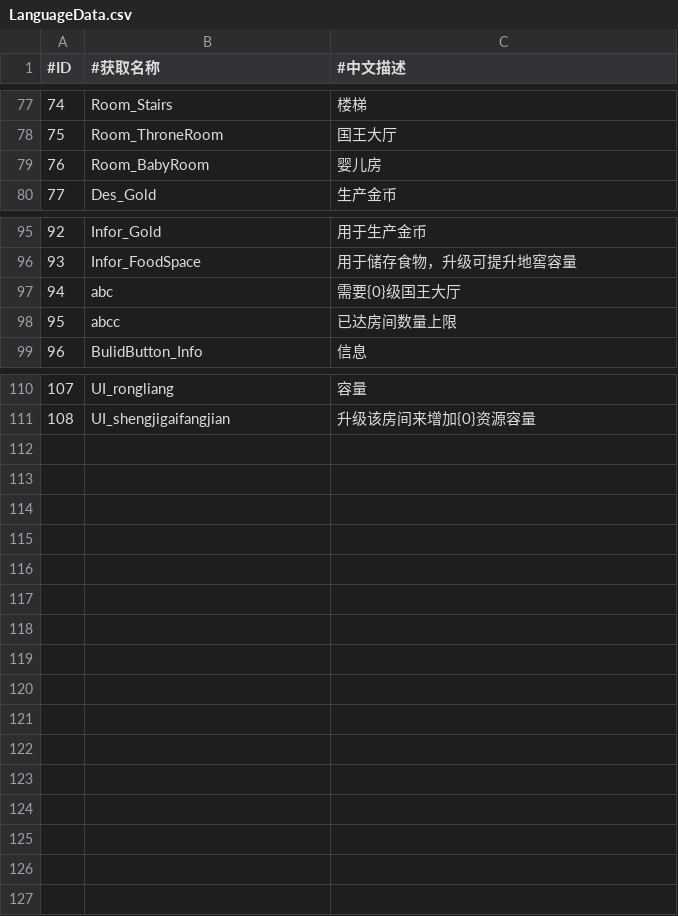
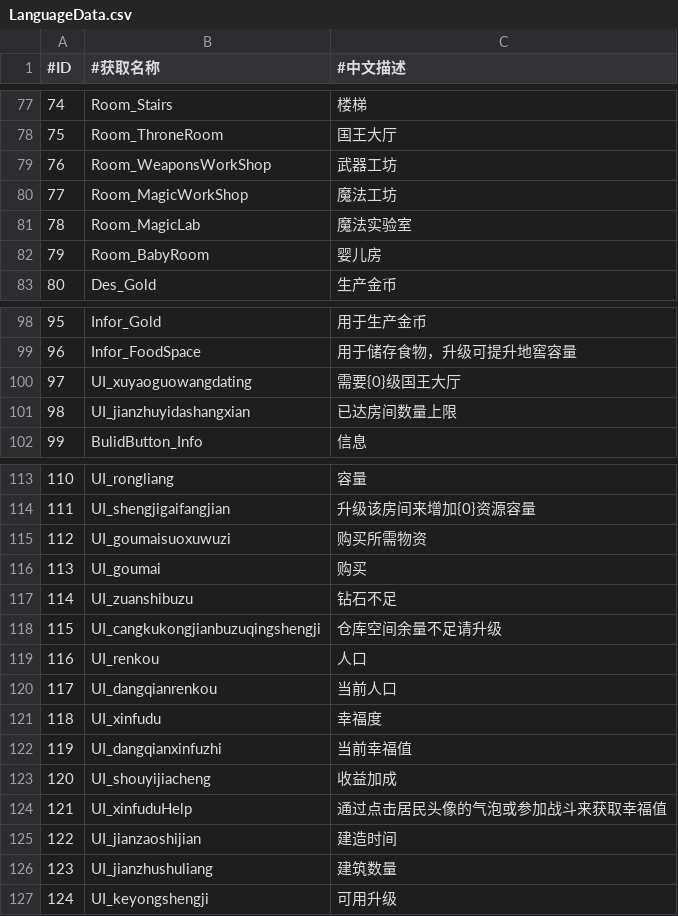
Before and after one commit to chen95nuo/NewRPG2D, a CSV file: ProgramProject/NewRPG2D/Assets/StreamingAssets/Config/CSV/LanguageData.csv, drawn as a sheet; only a part is shown, gaps mark what is left out; addresses are those after the commit; the diff names each change by its address in the sheet, - before the commit and + after, or states it on an @@ line.

```diff
--- a/ProgramProject/NewRPG2D/Assets/StreamingAssets/Config/CSV/LanguageData.csv
+++ b/ProgramProject/NewRPG2D/Assets/StreamingAssets/Config/CSV/LanguageData.csv
+row 79: 76 | Room_WeaponsWorkShop | 武器工坊
+row 80: 77 | Room_MagicWorkShop | 魔法工坊
+row 81: 78 | Room_MagicLab | 魔法实验室
@@ column A (#ID) renumbered between rows 82 and 114 @@
-B100 (#获取名称): abc
+B100 (#获取名称): UI_xuyaoguowangdating
-B101 (#获取名称): abcc
+B101 (#获取名称): UI_jianzhuyidashangxian
+row 115: 112 | UI_goumaisuoxuwuzi | 购买所需物资
+row 116: 113 | UI_goumai | 购买
+row 117: 114 | UI_zuanshibuzu | 钻石不足
+row 118: 115 | UI_cangkukongjianbuzuqingshengji | 仓库空间余量不足请升级
+row 119: 116 | UI_renkou | 人口
+row 120: 117 | UI_dangqianrenkou | 当前人口
+row 121: 118 | UI_xinfudu | 幸福度
+row 122: 119 | UI_dangqianxinfuzhi | 当前幸福值
+row 123: 120 | UI_shouyijiacheng | 收益加成
+row 124: 121 | UI_xinfuduHelp | 通过点击居民头像的气泡或参加战斗来获取幸福值
+row 125: 122 | UI_jianzaoshijian | 建造时间
+row 126: 123 | UI_jianzhushuliang | 建筑数量
+row 127: 124 | UI_keyongshengji | 可用升级
```
Also changed, not shown: ProgramProject/NewRPG2D/Assets/StreamingAssets/Config/CSV/BuildingData.csv, 33 other files.
